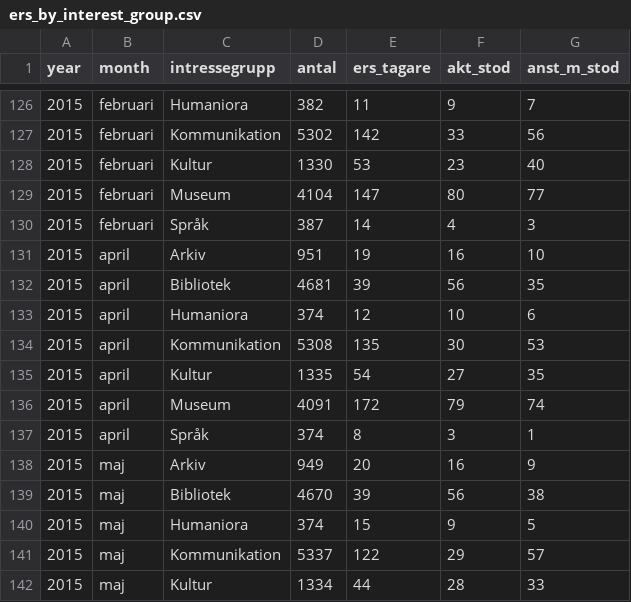
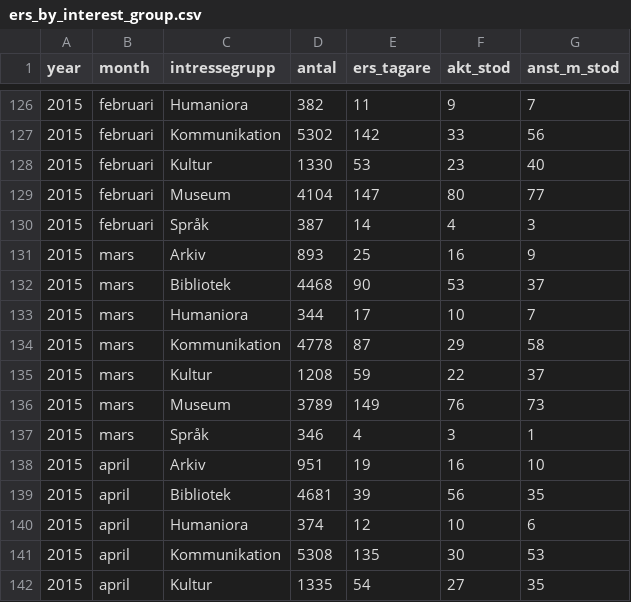
Before and after one commit to MansMeg/DIK_analys, a CSV file: Data/ers_by_interest_group.csv, drawn as a sheet; only a part is shown, gaps mark what is left out; the shorter side is filled out with more unchanged rows; the diff names each change by its address in the sheet, - before the commit and + after, or states it on an @@ line.

Commit message:
Update ers_by_interest_group.csv
Uppdaterat med mars2015siffror

```diff
--- a/Data/ers_by_interest_group.csv
+++ b/Data/ers_by_interest_group.csv
+row 131: 2015 | mars | Arkiv | 893 | 25 | 16 | 9
+row 132: 2015 | mars | Bibliotek | 4468 | 90 | 53 | 37
+row 133: 2015 | mars | Humaniora | 344 | 17 | 10 | 7
+row 134: 2015 | mars | Kommunikation | 4778 | 87 | 29 | 58
+row 135: 2015 | mars | Kultur | 1208 | 59 | 22 | 37
+row 136: 2015 | mars | Museum | 3789 | 149 | 76 | 73
+row 137: 2015 | mars | Språk | 346 | 4 | 3 | 1
```
